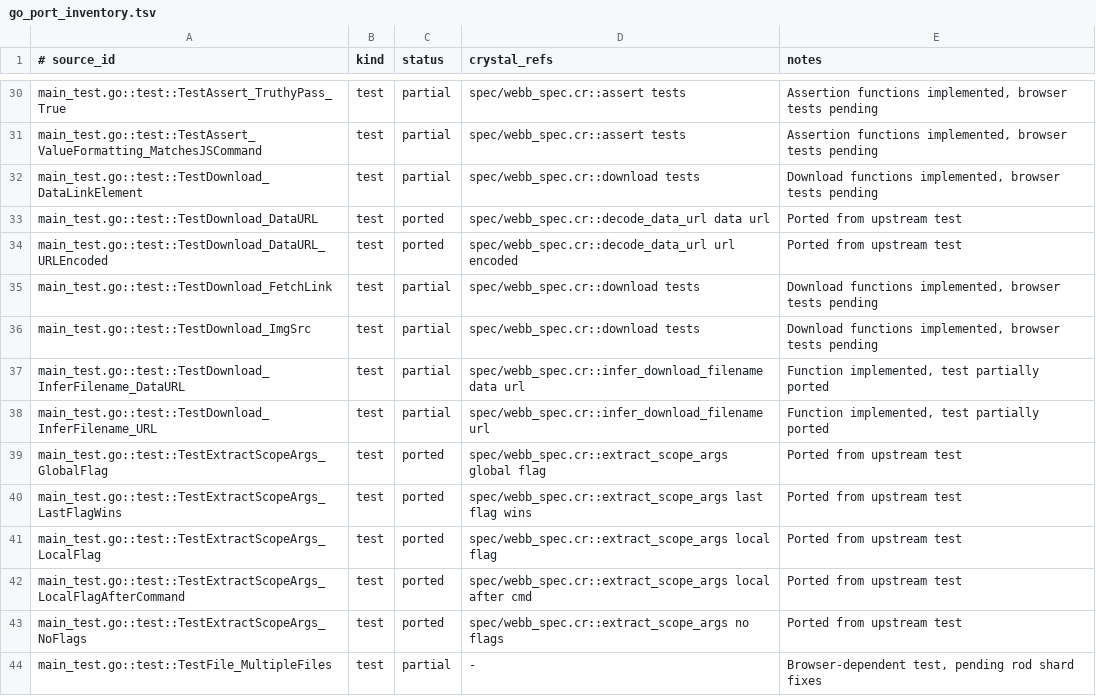
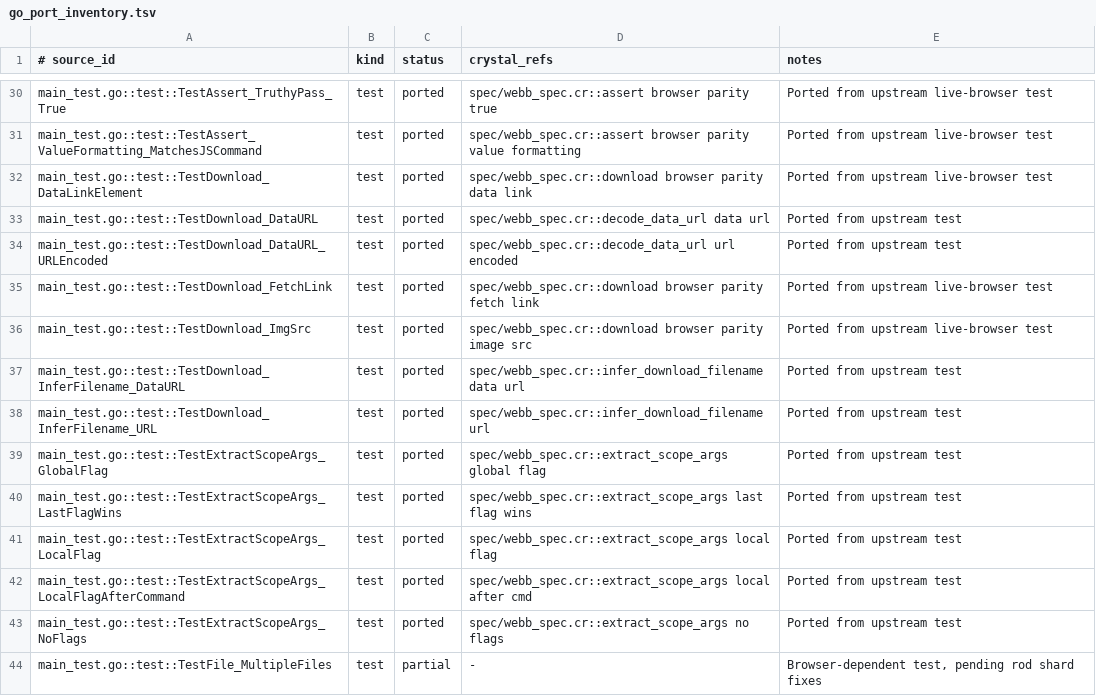
Before and after one commit to dsisnero/webb, a TSV file: plans/inventory/go_port_inventory.tsv, drawn as a sheet; only a part is shown, gaps mark what is left out; the diff covers the shown part only; the diff names each change by its address in the sheet, - before the commit and + after, or states it on an @@ line.

```diff
--- a/plans/inventory/go_port_inventory.tsv
+++ b/plans/inventory/go_port_inventory.tsv
-C30:C32 (status): partial
+C30:C32 (status): ported
-D30 (crystal_refs): spec/webb_spec.cr::assert tests
+D30 (crystal_refs): spec/webb_spec.cr::assert browser parity true
-E30:E31 (notes): Assertion functions implemented, browser tests pending
+E30:E31 (notes): Ported from upstream live-browser test
-D31 (crystal_refs): spec/webb_spec.cr::assert tests
+D31 (crystal_refs): spec/webb_spec.cr::assert browser parity value formatting
-D32 (crystal_refs): spec/webb_spec.cr::download tests
+D32 (crystal_refs): spec/webb_spec.cr::download browser parity data link
-E32 (notes): Download functions implemented, browser tests pending
+E32 (notes): Ported from upstream live-browser test
-C35:C38 (status): partial
+C35:C38 (status): ported
-D35 (crystal_refs): spec/webb_spec.cr::download tests
+D35 (crystal_refs): spec/webb_spec.cr::download browser parity fetch link
-E35:E36 (notes): Download functions implemented, browser tests pending
+E35:E36 (notes): Ported from upstream live-browser test
-D36 (crystal_refs): spec/webb_spec.cr::download tests
+D36 (crystal_refs): spec/webb_spec.cr::download browser parity image src
-E37:E38 (notes): Function implemented, test partially ported
+E37:E38 (notes): Ported from upstream test
```
Also changed, not shown: 76 edited cells elsewhere in this file, plans/inventory/go_test_parity.tsv, 2 other files.
